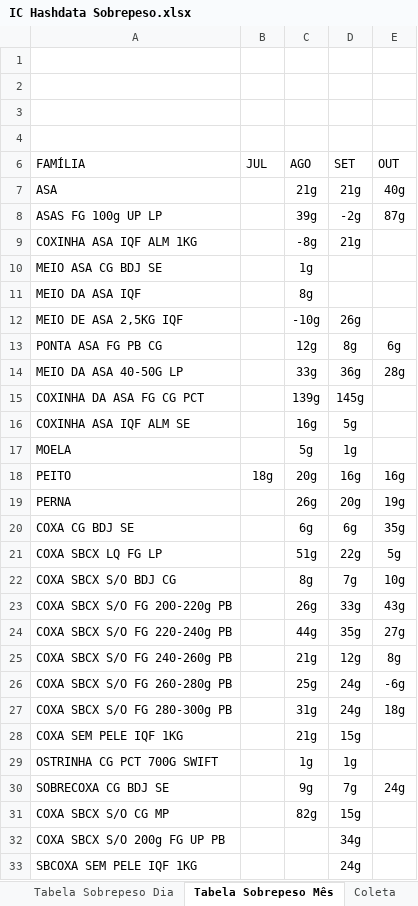
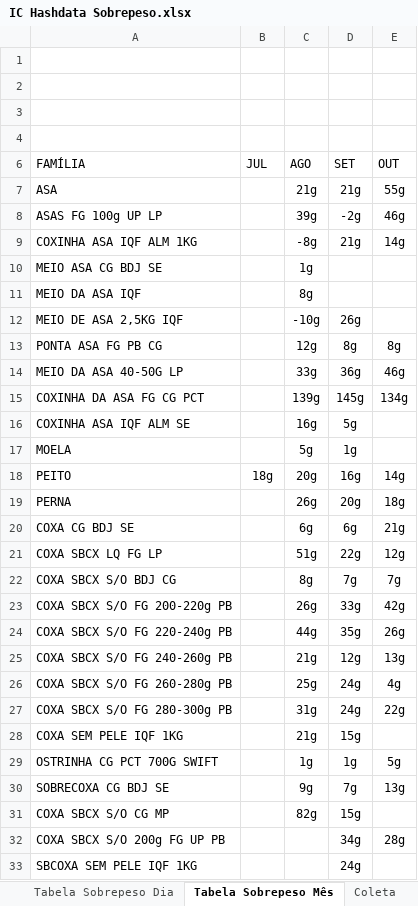
Before and after one commit to hpferraz/calculadora-rendimento, an Excel workbook: IC Hashdata Sobrepeso.xlsx, sheet Tabela Sobrepeso Mês, drawn as a sheet; only a part is shown; values as stored, in another font and other column widths than the file's, no borders; charts and pictures and conditional formats not drawn; the diff covers the shown part only; the diff names each change by its address in the sheet, - before the commit and + after, or states it on an @@ line.

```diff
--- a/IC Hashdata Sobrepeso.xlsx (sheet Tabela Sobrepeso Mês)
+++ b/IC Hashdata Sobrepeso.xlsx (sheet Tabela Sobrepeso Mês)
-E7 (OUT): 40g
+E7 (OUT): 55g
-E8 (OUT): 87g
+E8 (OUT): 46g
-E9 (OUT): (empty)
+E9 (OUT): 14g
-E13 (OUT): 6g
+E13 (OUT): 8g
-E14 (OUT): 28g
+E14 (OUT): 46g
-E15 (OUT): (empty)
+E15 (OUT): 134g
-E18 (OUT): 16g
+E18 (OUT): 14g
-E19 (OUT): 19g
+E19 (OUT): 18g
-E20 (OUT): 35g
+E20 (OUT): 21g
-E21 (OUT): 5g
+E21 (OUT): 12g
-E22 (OUT): 10g
+E22 (OUT): 7g
-E23 (OUT): 43g
+E23 (OUT): 42g
-E24 (OUT): 27g
+E24 (OUT): 26g
-E25 (OUT): 8g
+E25 (OUT): 13g
-E26 (OUT): -6g
+E26 (OUT): 4g
-E27 (OUT): 18g
+E27 (OUT): 22g
-E29 (OUT): (empty)
+E29 (OUT): 5g
-E30 (OUT): 24g
+E30 (OUT): 13g
-E32 (OUT): (empty)
+E32 (OUT): 28g
```
Also changed, not shown: 6 edited cells elsewhere in this sheet, sheet Coleta, sheet Tabela Sobrepeso Dia, hidden cells, IC Hashdata Area Quente.xlsx, IC Hashdata Sala Cortes.xlsx, 1 other file.
